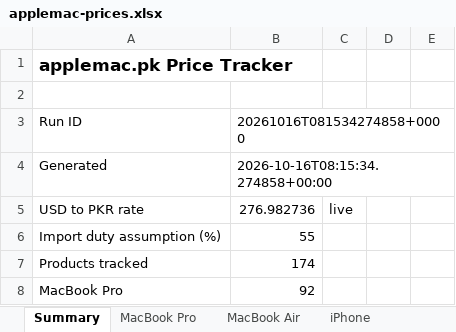
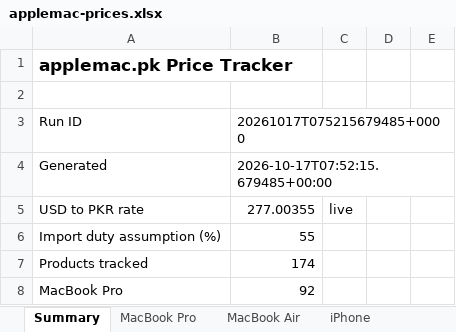
Before and after one commit to MrErrorSan/applemac-pk-tracker, an Excel workbook: web/downloads/applemac-prices.xlsx, sheet Summary, drawn as a sheet; only a part is shown; values as stored, in another font and other column widths than the file's, no borders; the diff names each change by its address in the sheet, - before the commit and + after, or states it on an @@ line.

```diff
--- a/web/downloads/applemac-prices.xlsx (sheet Summary)
+++ b/web/downloads/applemac-prices.xlsx (sheet Summary)
-B3: 20261016T081534274858+0000
+B3: 20261017T075215679485+0000
-B4: 2026-10-16T08:15:34.274858+00:00
+B4: 2026-10-17T07:52:15.679485+00:00
-B5: 276.982736
+B5: 277.00355
```
Also changed, not shown: sheet MacBook Pro, sheet MacBook Air, sheet Price Changes, sheet iPhone, 7 other files.
